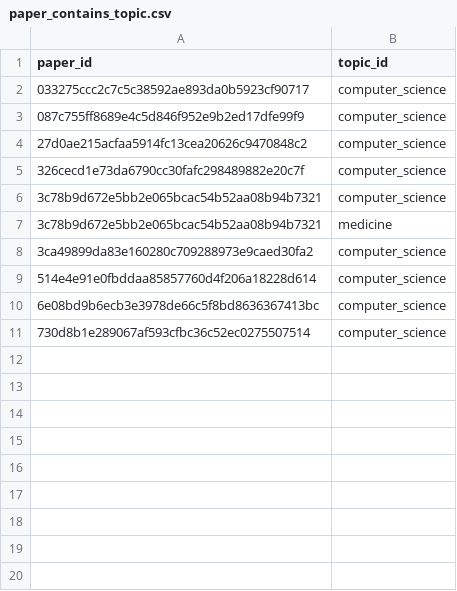
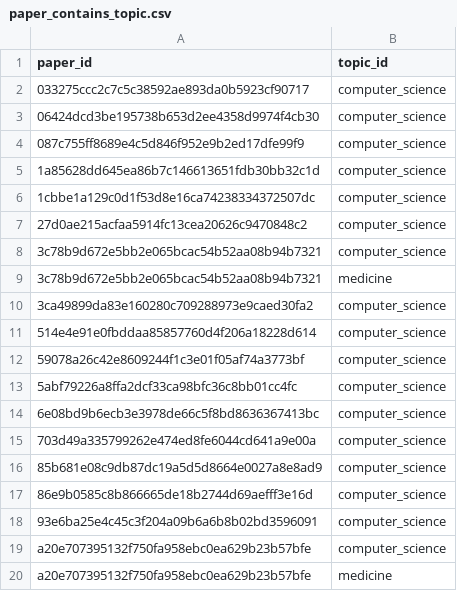
Before and after one commit to taaniagonzaalez/sdm-project-1, a CSV file: graph_csv/paper_contains_topic.csv, drawn as a sheet.

```diff
--- a/graph_csv/paper_contains_topic.csv
+++ b/graph_csv/paper_contains_topic.csv
@@ -2,5 +2,7 @@ paper_id,topic_id
 033275ccc2c7c5c38592ae893da0b5923cf90717,computer_science
+06424dcd3be195738b653d2ee4358d9974f4cb30,computer_science
 087c755ff8689e4c5d846f952e9b2ed17dfe99f9,computer_science
+1a85628dd645ea86b7c146613651fdb30bb32c1d,computer_science
+1cbbe1a129c0d1f53d8e16ca74238334372507dc,computer_science
 27d0ae215acfaa5914fc13cea20626c9470848c2,computer_science
-326cecd1e73da6790cc30fafc298489882e20c7f,computer_science
 3c78b9d672e5bb2e065bcac54b52aa08b94b7321,computer_science
@@ -9,3 +11,10 @@ paper_id,topic_id
 514e4e91e0fbddaa85857760d4f206a18228d614,computer_science
+59078a26c42e8609244f1c3e01f05af74a3773bf,computer_science
+5abf79226a8ffa2dcf33ca98bfc36c8bb01cc4fc,computer_science
 6e08bd9b6ecb3e3978de66c5f8bd8636367413bc,computer_science
-730d8b1e289067af593cfbc36c52ec0275507514,computer_science
+703d49a335799262e474ed8fe6044cd641a9e00a,computer_science
+85b681e08c9db87dc19a5d5d8664e0027a8e8ad9,computer_science
+86e9b0585c8b866665de18b2744d69aefff3e16d,computer_science
+93e6ba25e4c45c3f204a09b6a6b8b02bd3596091,computer_science
+a20e707395132f750fa958ebc0ea629b23b57bfe,computer_science
+a20e707395132f750fa958ebc0ea629b23b57bfe,medicine
```
Also changed, not shown: graph_csv/author_writes_paper.csv, graph_csv/authors.csv, 26 other files.
